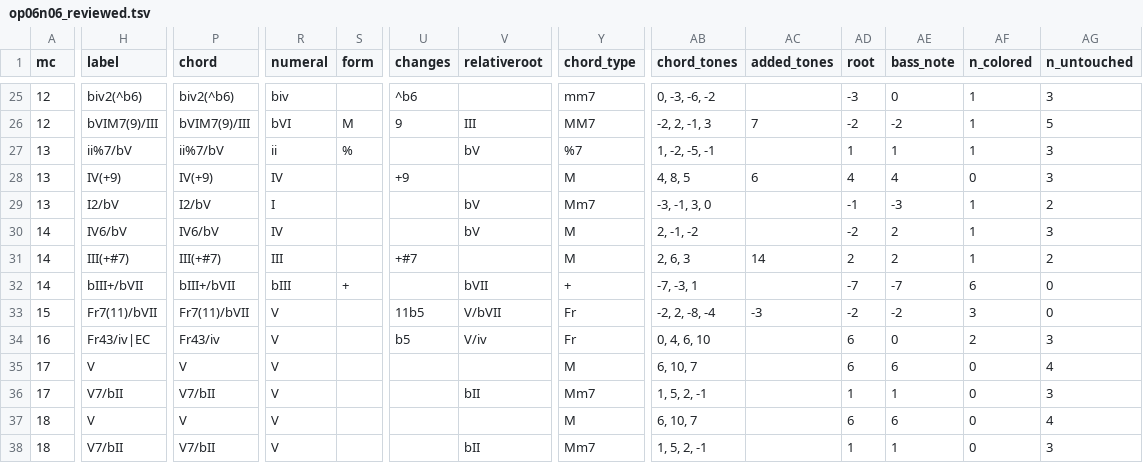
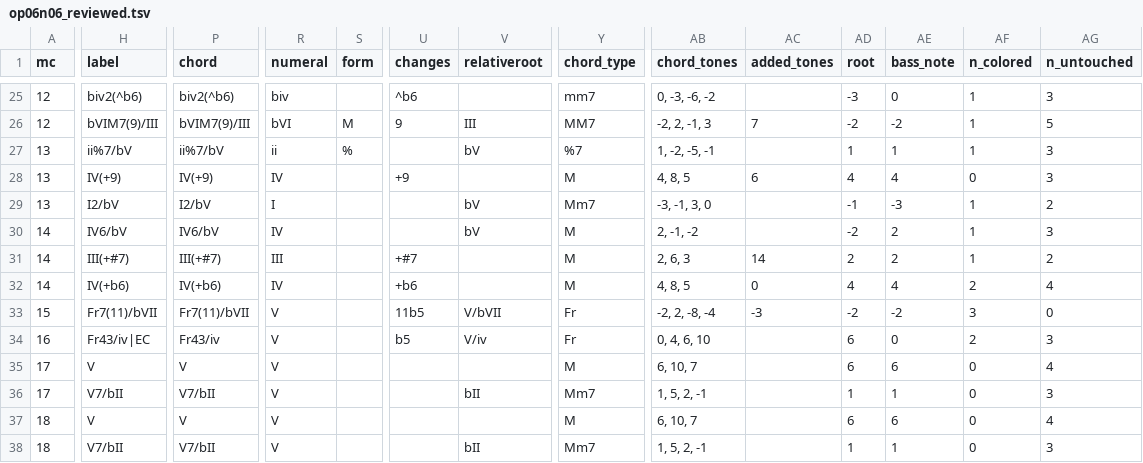
Before and after one commit to DCMLab/bartok_bagatelles, a TSV file: reviewed/op06n06_reviewed.tsv, drawn as a sheet; only a part is shown, gaps mark what is left out; the diff covers the shown part only; the diff names each change by its address in the sheet, - before the commit and + after, or states it on an @@ line.

```diff
--- a/reviewed/op06n06_reviewed.tsv
+++ b/reviewed/op06n06_reviewed.tsv
-H32 (label): bIII+/bVII
+H32 (label): IV(+b6)
-P32 (chord): bIII+/bVII
+P32 (chord): IV(+b6)
-R32 (numeral): bIII
+R32 (numeral): IV
-S32 (form): +
+S32 (form): (empty)
-U32 (changes): (empty)
+U32 (changes): +b6
-V32 (relativeroot): bVII
+V32 (relativeroot): (empty)
-Y32 (chord_type): +
+Y32 (chord_type): M
-AB32 (chord_tones): -7, -3, 1
+AB32 (chord_tones): 4, 8, 5
-AC32 (added_tones): (empty)
+AC32 (added_tones): 0
-AD32 (root): -7
+AD32 (root): 4
-AE32 (bass_note): -7
+AE32 (bass_note): 4
-AF32 (n_colored): 6
+AF32 (n_colored): 2
-AG32 (n_untouched): 0
+AG32 (n_untouched): 4
```
Also changed, not shown: 4 edited cells elsewhere in this file, harmonies/op06n06.harmonies.tsv, 3 other files.
